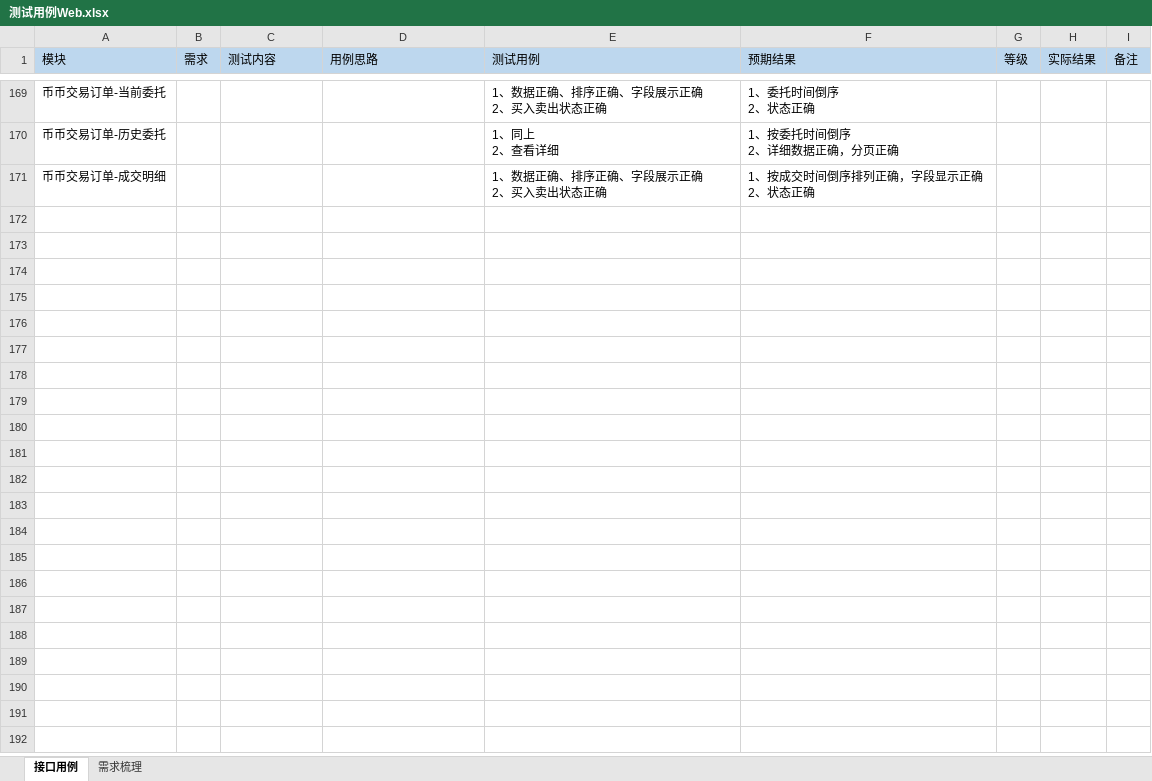
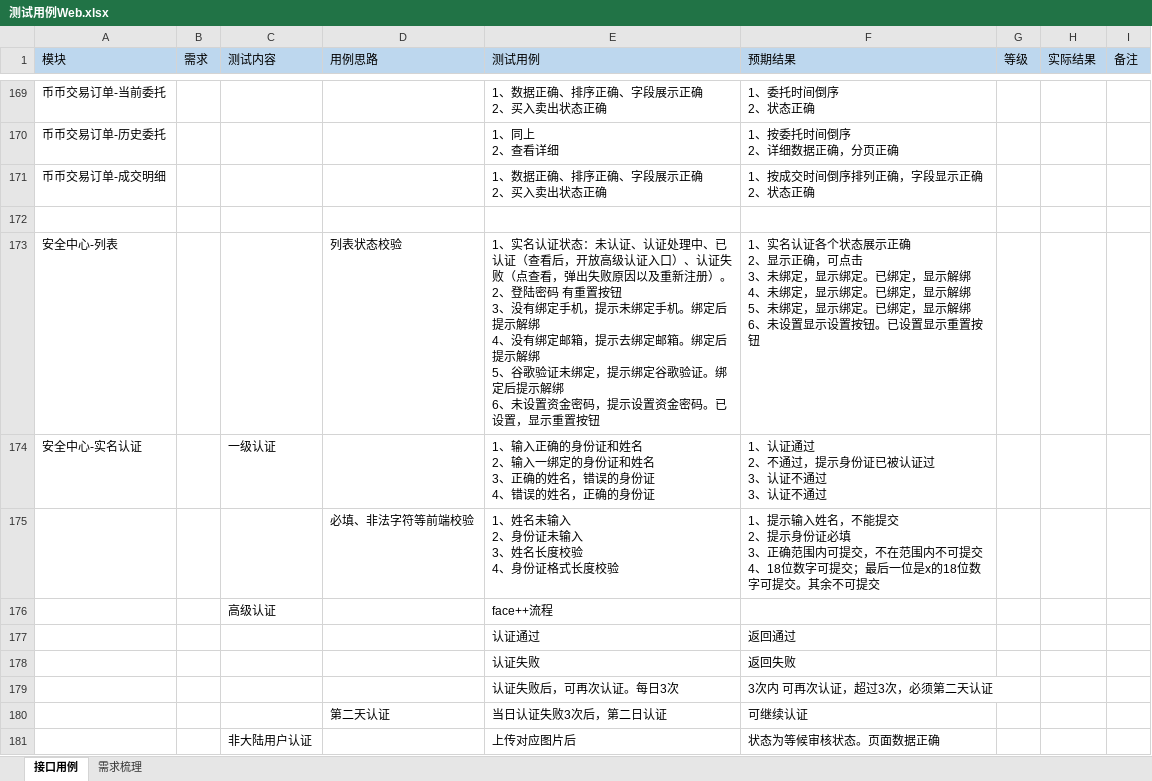
Before and after one commit to tianmimifly/yixing, an Excel workbook: 测试用例Web.xlsx, sheet 接口用例, drawn as a sheet; only a part is shown, gaps mark what is left out; values as stored, in another font and other column widths than the file's, no borders; ↵ is a line break in a cell; the diff covers the shown part only; the diff names each change by its address in the sheet, - before the commit and + after, or states it on an @@ line.

```diff
--- a/测试用例Web.xlsx (sheet 接口用例)
+++ b/测试用例Web.xlsx (sheet 接口用例)
+row 172: (empty)
+row 173: 安全中心-列表 |  |  | 列表状态校验 | 1、实名认证状态：未认证、认证处理中、已认证（查看后，开放高级认证入口）、认证失败（点查看，弹出失败原因以及重新注册）。 ↵ 2、登陆密码 有重置按钮 ↵ 3、没有绑定手机，提示未绑定手机。绑定后提示解绑 ↵ 4、没有绑定邮箱，提示去绑定邮箱。绑定后提示解绑 ↵ 5、谷歌验证未绑定，提示绑定谷歌验证。绑定后提示解绑 ↵ 6、未设置资金密码，提示设置资金密码。已设置，显示重置按钮 | 1、实名认证各个状态展示正确 ↵ 2、显示正确，可点击 ↵ 3、未绑定，显示绑定。已绑定，显示解绑 ↵ 4、未绑定，显示绑定。已绑定，显示解绑 ↵ 5、未绑定，显示绑定。已绑定，显示解绑 ↵ 6、未设置显示设置按钮。已设置显示重置按钮
+row 174: 安全中心-实名认证 |  | 一级认证 |  | 1、输入正确的身份证和姓名 ↵ 2、输入一绑定的身份证和姓名 ↵ 3、正确的姓名，错误的身份证 ↵ 4、错误的姓名，正确的身份证 | 1、认证通过 ↵ 2、不通过，提示身份证已被认证过 ↵ 3、认证不通过 ↵ 3、认证不通过
+row 175:  |  |  | 必填、非法字符等前端校验 | 1、姓名未输入 ↵ 2、身份证未输入 ↵ 3、姓名长度校验 ↵ 4、身份证格式长度校验 | 1、提示输入姓名，不能提交 ↵ 2、提示身份证必填 ↵ 3、正确范围内可提交，不在范围内不可提交 ↵ 4、18位数字可提交；最后一位是x的18位数字可提交。其余不可提交
+row 176:  |  | 高级认证 |  | face++流程
+row 177:  |  |  |  | 认证通过 | 返回通过
+row 178:  |  |  |  | 认证失败 | 返回失败
+row 179:  |  |  |  | 认证失败后，可再次认证。每日3次 | 3次内 可再次认证，超过3次，必须第二天认证
+row 180:  |  |  | 第二天认证 | 当日认证失败3次后，第二日认证 | 可继续认证
+row 181:  |  | 非大陆用户认证 |  | 上传对应图片后 | 状态为等候审核状态。页面数据正确
```
Also changed, not shown: 30 added rows elsewhere in this sheet, 需求梳理.xlsx.
